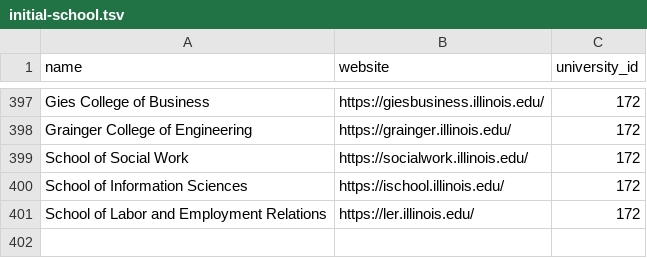
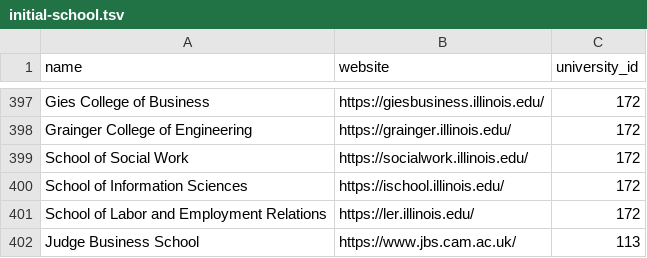
Before and after one commit to richardnguyen99/cursus-v1, a TSV file: data/initial-school.tsv, drawn as a sheet; only a part is shown, gaps mark what is left out; the diff names each change by its address in the sheet, - before the commit and + after, or states it on an @@ line.

```diff
--- a/data/initial-school.tsv
+++ b/data/initial-school.tsv
+row 402: Judge Business School | https://www.jbs.cam.ac.uk/ | 113
```
Also changed, not shown: 7 other files.
